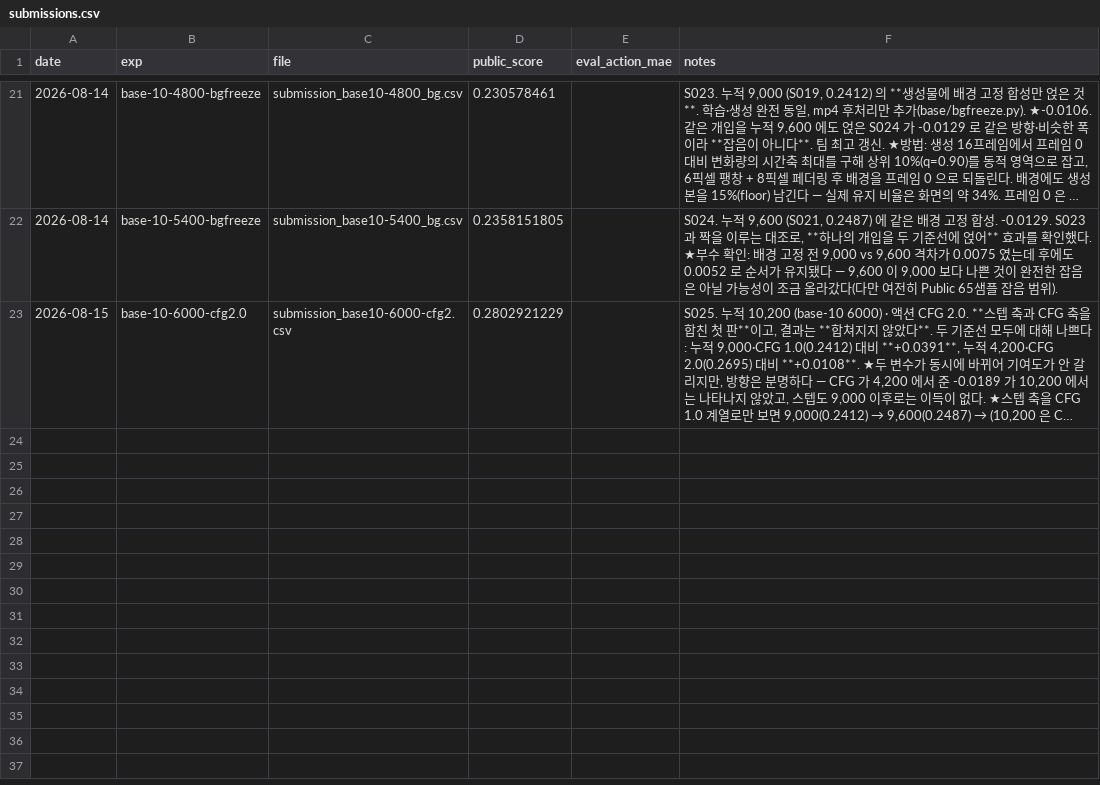
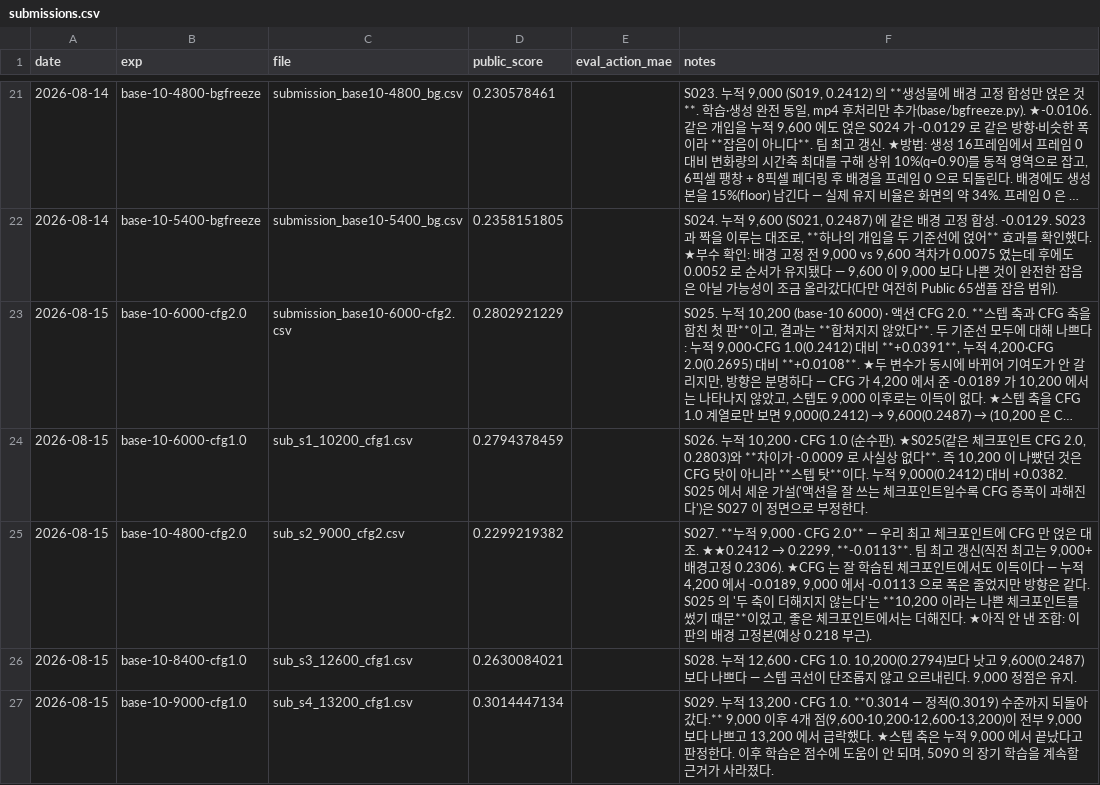
Before and after one commit to qgasdg/INChall26, a CSV file: results/submissions.csv, drawn as a sheet; only a part is shown, gaps mark what is left out; long unchanged cells end in …; the diff names each change by its address in the sheet, - before the commit and + after, or states it on an @@ line.

```diff
--- a/results/submissions.csv
+++ b/results/submissions.csv
+row 24: 2026-08-15 | base-10-6000-cfg1.0 | sub_s1_10200_cfg1.csv | 0.2794378459 |  | S026. 누적 10,200 · CFG 1.0 (순수판). ★S025(같은 체크포인트 CFG 2.0, 0.2803)와 **차이가 -0.0009 로 사실상 없다**. 즉 10,200 이 나빴던 것은 CFG 탓이 아니라 **스텝 탓**이다. 누적 9,000(0.2412) 대비 +0.0382. S025 에서 세운 가설('액션을 잘 쓰는 체크포인트일수록 CFG 증폭이 과해진다')은 S027 이 정면으로 부정한다.
+row 25: 2026-08-15 | base-10-4800-cfg2.0 | sub_s2_9000_cfg2.csv | 0.2299219382 |  | S027. **누적 9,000 · CFG 2.0** — 우리 최고 체크포인트에 CFG 만 얹은 대조. ★★0.2412 → 0.2299, **-0.0113**. 팀 최고 갱신(직전 최고는 9,000+배경고정 0.2306). ★CFG 는 잘 학습된 체크포인트에서도 이득이다 — 누적 4,200 에서 -0.0189, 9,000 에서 -0.0113 으로 폭은 줄었지만 방향은 같다. S025 의 '두 축이 더해지지 않는다'는 **10,200 이라는 나쁜 체크포인트를 썼기 때문**이었고, 좋은 체크포인트에서는 더해진다. ★아직 안 낸 조합: 이 판의 배경 고정본(예상 0.218 부근).
+row 26: 2026-08-15 | base-10-8400-cfg1.0 | sub_s3_12600_cfg1.csv | 0.2630084021 |  | S028. 누적 12,600 · CFG 1.0. 10,200(0.2794)보다 낫고 9,600(0.2487)보다 나쁘다 — 스텝 곡선이 단조롭지 않고 오르내린다. 9,000 정점은 유지.
+row 27: 2026-08-15 | base-10-9000-cfg1.0 | sub_s4_13200_cfg1.csv | 0.3014447134 |  | S029. 누적 13,200 · CFG 1.0. **0.3014 — 정적(0.3019) 수준까지 되돌아갔다.** 9,000 이후 4개 점(9,600·10,200·12,600·13,200)이 전부 9,000 보다 나쁘고 13,200 에서 급락했다. ★스텝 축은 누적 9,000 에서 끝났다고 판정한다. 이후 학습은 점수에 도움이 안 되며, 5090 의 장기 학습을 계속할 근거가 사라졌다.
```
Also changed, not shown: 1 other file.
